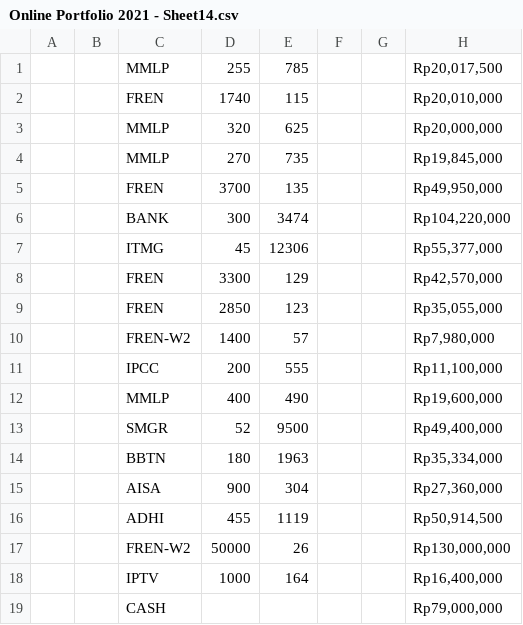
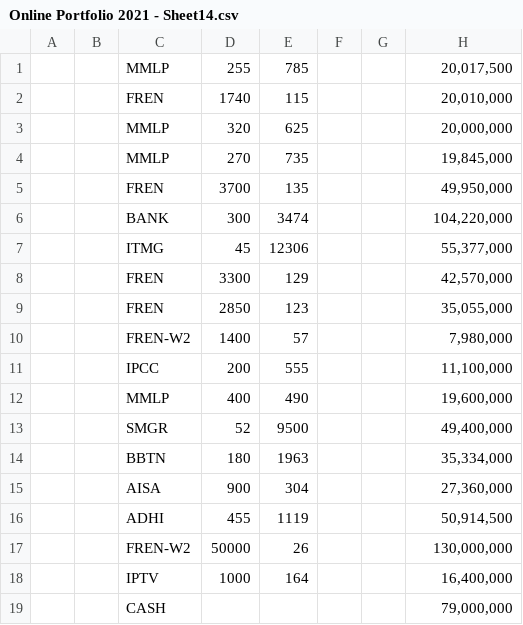
Before and after one commit to StevenDjuarsa/PortfolioAnalysis, a CSV file: Online Portfolio 2021 - Sheet14.csv, drawn as a sheet.

Commit message:
Update Online Portfolio 2021 - Sheet14.csv

```diff
--- a/Online Portfolio 2021 - Sheet14.csv
+++ b/Online Portfolio 2021 - Sheet14.csv
@@ -1,19 +1,19 @@
-,,MMLP,255,785,,,"Rp20,017,500"
-,,FREN,1740,115,,,"Rp20,010,000"
-,,MMLP,320,625,,,"Rp20,000,000"
-,,MMLP,270,735,,,"Rp19,845,000"
-,,FREN,3700,135,,,"Rp49,950,000"
-,,BANK,300,3474,,,"Rp104,220,000"
-,,ITMG,45,12306,,,"Rp55,377,000"
-,,FREN,3300,129,,,"Rp42,570,000"
-,,FREN,2850,123,,,"Rp35,055,000"
-,,FREN-W2,1400,57,,,"Rp7,980,000"
-,,IPCC,200,555,,,"Rp11,100,000"
-,,MMLP,400,490,,,"Rp19,600,000"
-,,SMGR,52,9500,,,"Rp49,400,000"
-,,BBTN,180,1963,,,"Rp35,334,000"
-,,AISA,900,304,,,"Rp27,360,000"
-,,ADHI,455,1119,,,"Rp50,914,500"
-,,FREN-W2,50000,26,,,"Rp130,000,000"
-,,IPTV,1000,164,,,"Rp16,400,000"
-,,CASH,,,,,"Rp79,000,000"
+,,MMLP,255,785,,,"20,017,500"
+,,FREN,1740,115,,,"20,010,000"
+,,MMLP,320,625,,,"20,000,000"
+,,MMLP,270,735,,,"19,845,000"
+,,FREN,3700,135,,,"49,950,000"
+,,BANK,300,3474,,,"104,220,000"
+,,ITMG,45,12306,,,"55,377,000"
+,,FREN,3300,129,,,"42,570,000"
+,,FREN,2850,123,,,"35,055,000"
+,,FREN-W2,1400,57,,,"7,980,000"
+,,IPCC,200,555,,,"11,100,000"
+,,MMLP,400,490,,,"19,600,000"
+,,SMGR,52,9500,,,"49,400,000"
+,,BBTN,180,1963,,,"35,334,000"
+,,AISA,900,304,,,"27,360,000"
+,,ADHI,455,1119,,,"50,914,500"
+,,FREN-W2,50000,26,,,"130,000,000"
+,,IPTV,1000,164,,,"16,400,000"
+,,CASH,,,,,"79,000,000"
```
